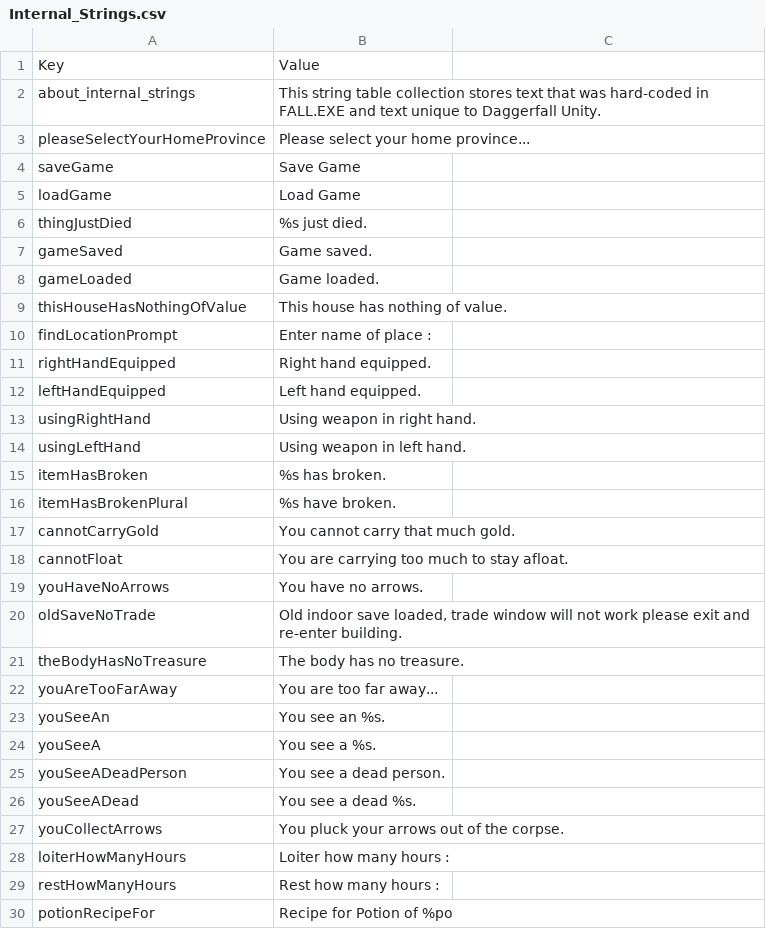
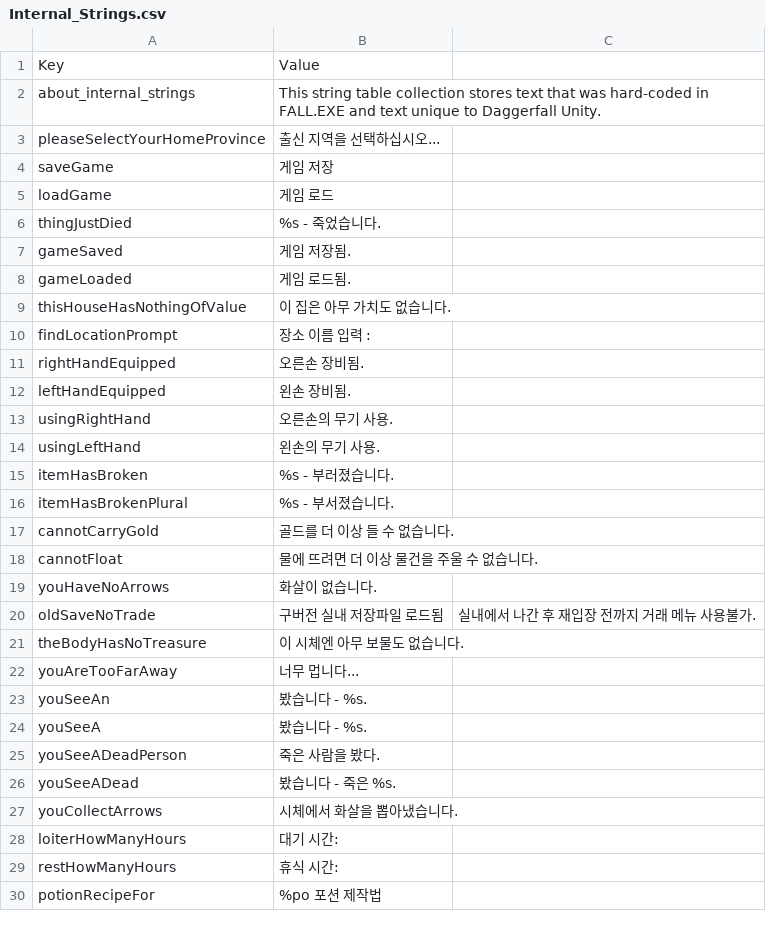
Before and after one commit to wooddoll/dfu_kr, a CSV file: Internal_Strings.csv, drawn as a sheet; only a part is shown; the diff covers the shown part only.

Commit message:
Update Internal_Strings.csv

```diff
--- a/Internal_Strings.csv
+++ b/Internal_Strings.csv
@@ -2,29 +2,29 @@
 about_internal_strings,This string table collection stores text that was hard-coded in FALL.EXE and text unique to Daggerfall Unity.
-pleaseSelectYourHomeProvince,Please select your home province...
-saveGame,Save Game
-loadGame,Load Game
-thingJustDied,%s just died.
-gameSaved,Game saved.
-gameLoaded,Game loaded.
-thisHouseHasNothingOfValue,This house has nothing of value.
-findLocationPrompt,Enter name of place :
-rightHandEquipped,Right hand equipped.
-leftHandEquipped,Left hand equipped.
-usingRightHand,Using weapon in right hand.
-usingLeftHand,Using weapon in left hand.
-itemHasBroken,%s has broken.
-itemHasBrokenPlural,%s have broken.
-cannotCarryGold,You cannot carry that much gold.
-cannotFloat,You are carrying too much to stay afloat.
-youHaveNoArrows,You have no arrows.
-oldSaveNoTrade,"Old indoor save loaded, trade window will not work please exit and re-enter building."
-theBodyHasNoTreasure,The body has no treasure.
-youAreTooFarAway,You are too far away...
-youSeeAn,You see an %s.
-youSeeA,You see a %s.
-youSeeADeadPerson,You see a dead person.
-youSeeADead,You see a dead %s.
-youCollectArrows,You pluck your arrows out of the corpse.
-loiterHowManyHours,Loiter how many hours :
-restHowManyHours,Rest how many hours :
-potionRecipeFor,Recipe for Potion of %po
+pleaseSelectYourHomeProvince,출신 지역을 선택하십시오...
+saveGame,게임 저장
+loadGame,게임 로드
+thingJustDied,%s - 죽었습니다.
+gameSaved,게임 저장됨.
+gameLoaded,게임 로드됨.
+thisHouseHasNothingOfValue,이 집은 아무 가치도 없습니다.
+findLocationPrompt,장소 이름 입력 :
+rightHandEquipped,오른손 장비됨.
+leftHandEquipped,왼손 장비됨.
+usingRightHand,오른손의 무기 사용.
+usingLeftHand,왼손의 무기 사용.
+itemHasBroken,%s - 부러졌습니다.
+itemHasBrokenPlural,%s - 부서졌습니다.
+cannotCarryGold,골드를 더 이상 들 수 없습니다.
+cannotFloat,물에 뜨려면 더 이상 물건을 주울 수 없습니다.
+youHaveNoArrows,화살이 없습니다.
+oldSaveNoTrade,구버전 실내 저장파일 로드됨, 실내에서 나간 후 재입장 전까지 거래 메뉴 사용불가.
+theBodyHasNoTreasure,이 시체엔 아무 보물도 없습니다.
+youAreTooFarAway,너무 멉니다...
+youSeeAn,봤습니다 - %s.
+youSeeA,봤습니다 - %s.
+youSeeADeadPerson,죽은 사람을 봤다.
+youSeeADead,봤습니다 - 죽은 %s.
+youCollectArrows,시체에서 화살을 뽑아냈습니다.
+loiterHowManyHours,대기 시간:
+restHowManyHours,휴식 시간:
+potionRecipeFor,%po 포션 제작법
```
Also changed, not shown: 35 edited cells elsewhere in this file.
